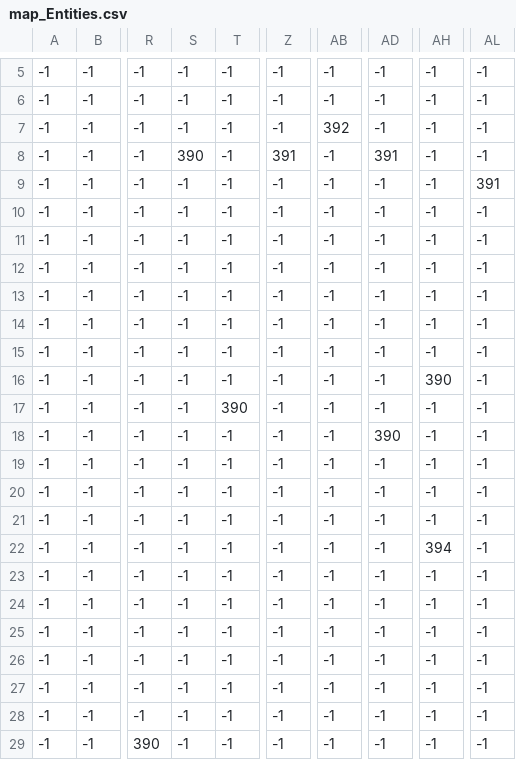
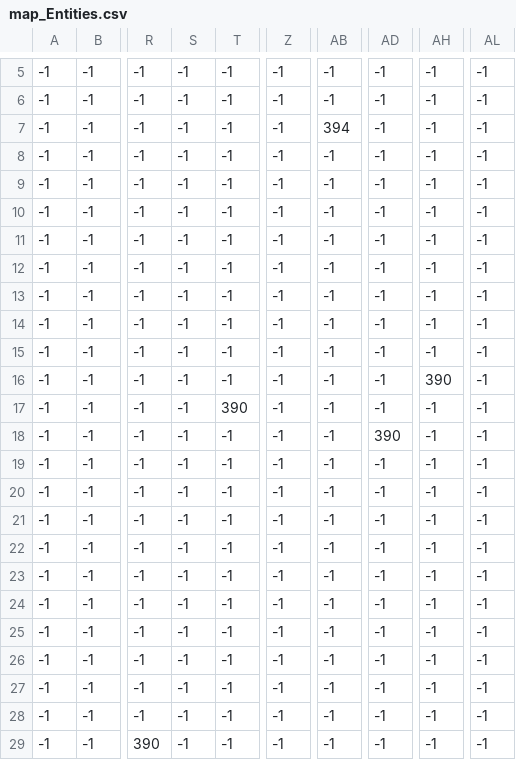
Before and after one commit to urihani/vinewood, a CSV file: map/map_Entities.csv, drawn as a sheet; only a part is shown, gaps mark what is left out; the diff names each change by its address in the sheet, - before the commit and + after, or states it on an @@ line.

```diff
--- a/map/map_Entities.csv
+++ b/map/map_Entities.csv
-AB7: 392
+AB7: 394
-S8: 390
+S8: -1
-Z8: 391
+Z8: -1
-AD8: 391
+AD8: -1
-AL9: 391
+AL9: -1
-AH22: 394
+AH22: -1
```
Also changed, not shown: 1 other file.
